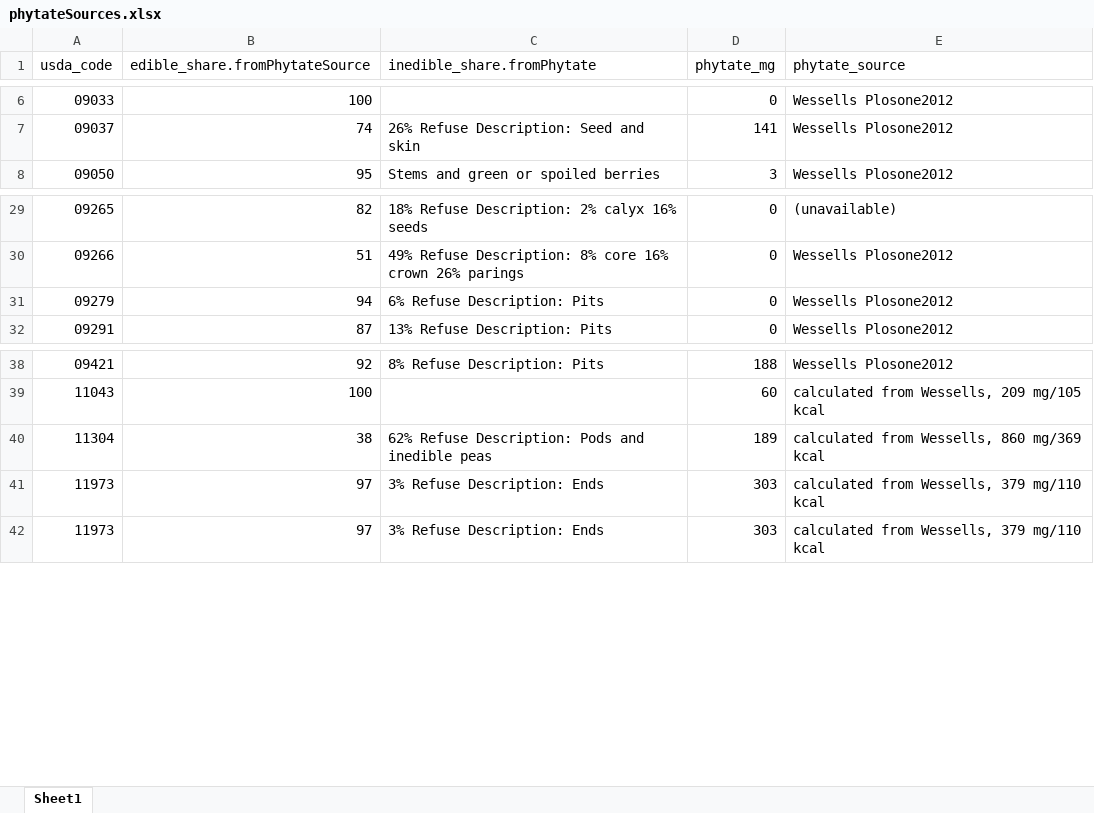
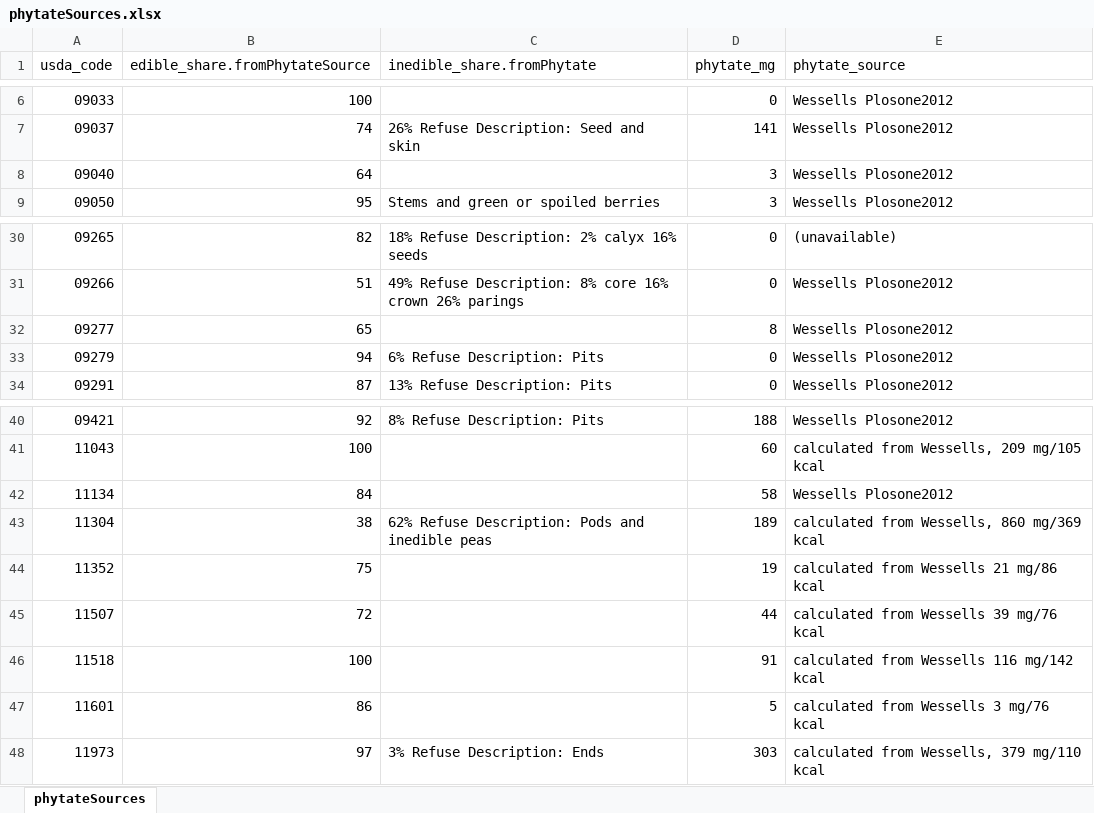
Before and after one commit to GeraldCNelson/nutmod, an Excel workbook: data-raw/NutrientData/nutrientDetails/phytateSources.xlsx, sheet phytateSources, drawn as a sheet; only a part is shown, gaps mark what is left out; values as stored, in another font and other column widths than the file's, no cell formats; removed rows and columns are numbered as before the commit, all else as after; the diff covers the shown part only; the diff names each change by its address in the sheet, - before the commit and + after, or states it on an @@ line.

Commit message:
Many changes to deal with phytate issues.

```diff
--- a/data-raw/NutrientData/nutrientDetails/phytateSources.xlsx (sheet phytateSources)
+++ b/data-raw/NutrientData/nutrientDetails/phytateSources.xlsx (sheet phytateSources)
-sheet tab: Sheet1
+sheet tab: phytateSources
+row 8: 09040 | 64 |  | 3 | Wessells Plosone2012
+row 32: 09277 | 65 |  | 8 | Wessells Plosone2012
+row 42: 11134 | 84 |  | 58 | Wessells Plosone2012
-row 41: 11973 | 97 | 3% Refuse Description: Ends | 303 | calculated from Wessells, 379 mg/110 kcal
+row 44: 11352 | 75 |  | 19 | calculated from Wessells 21 mg/86 kcal
+row 45: 11507 | 72 |  | 44 | calculated from Wessells 39 mg/76 kcal
+row 46: 11518 | 100 |  | 91 | calculated from Wessells 116 mg/142 kcal
+row 47: 11601 | 86 |  | 5 | calculated from Wessells 3 mg/76 kcal
```
Also changed, not shown: 10 added rows and 7 edited cells elsewhere in this sheet, cell formats, data-raw/NutrientData/NutrientCodeLookup.xlsx, data-raw/NutrientData/nutrientDetails/DRI_IOM_V8.xlsx, 16 other files.
